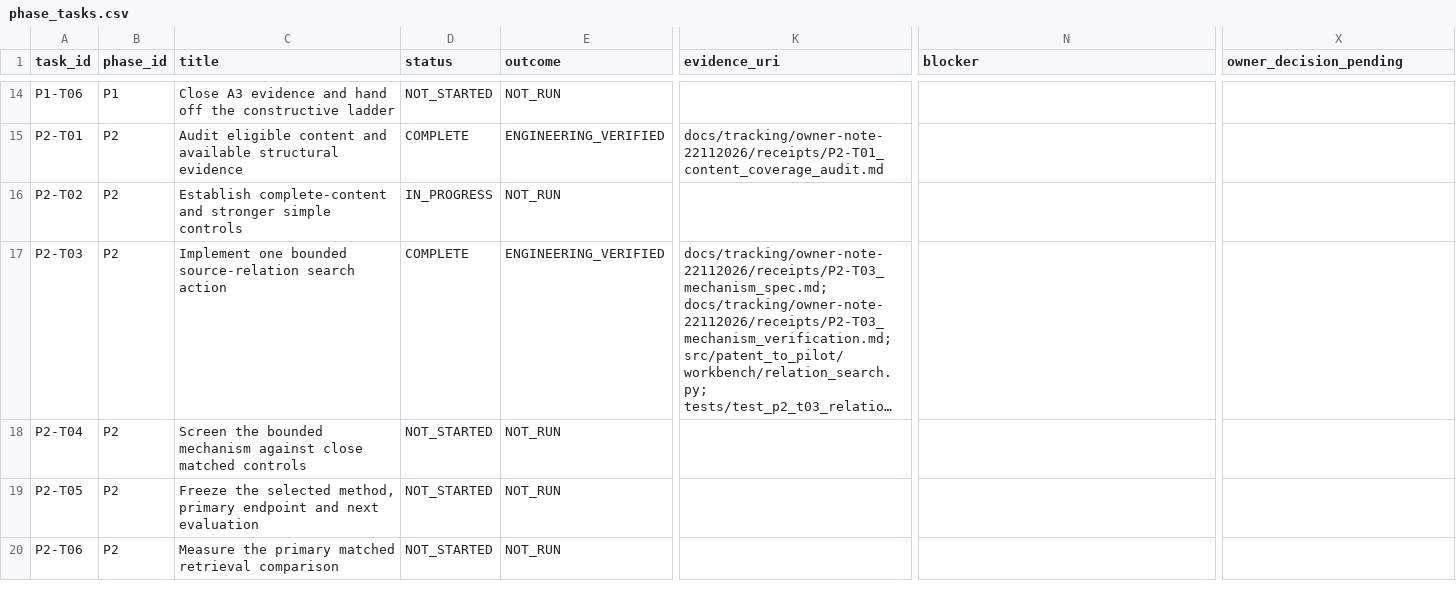
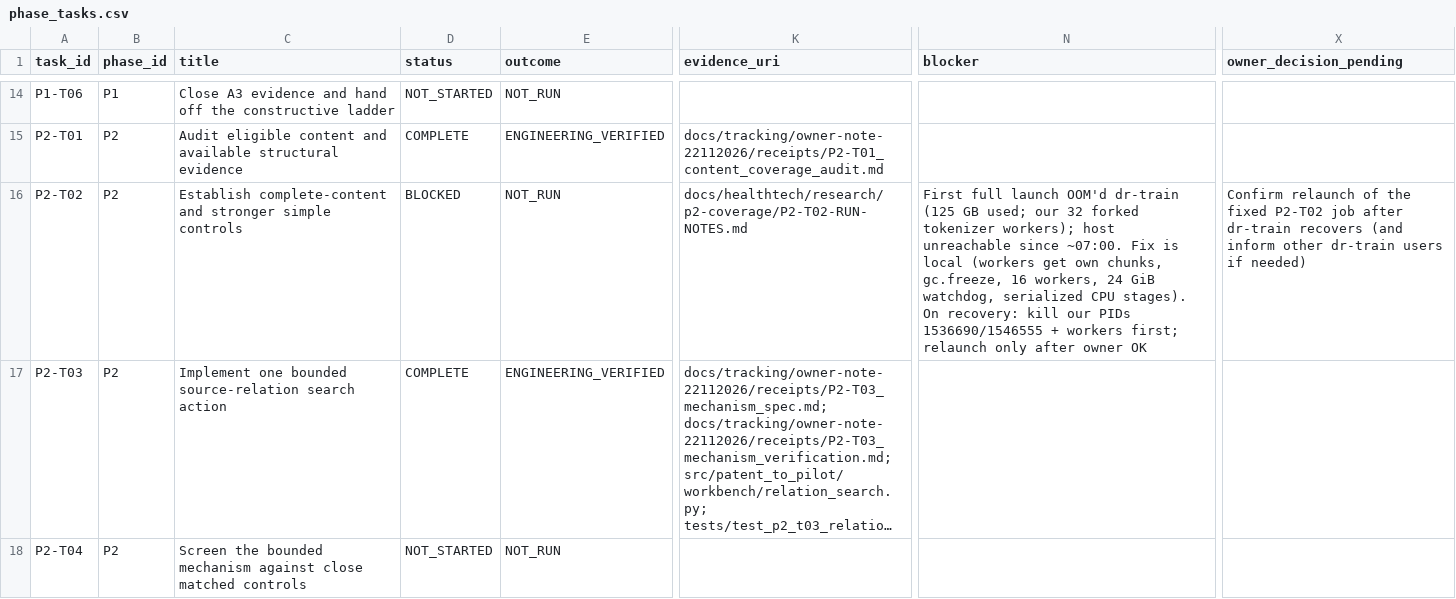
Before and after one commit to siriponsri/patent-to-pilot, a CSV file: docs/tracking/owner-note-22112026/phase_tasks.csv, drawn as a sheet; only a part is shown, gaps mark what is left out; the shorter side is filled out with more unchanged rows; long unchanged cells end in …; the diff names each change by its address in the sheet, - before the commit and + after, or states it on an @@ line.

```diff
--- a/docs/tracking/owner-note-22112026/phase_tasks.csv
+++ b/docs/tracking/owner-note-22112026/phase_tasks.csv
-D16 (status): IN_PROGRESS
+D16 (status): BLOCKED
-K16 (evidence_uri): (empty)
+K16 (evidence_uri): docs/healthtech/research/p2-coverage/P2-T02-RUN-NOTES.md
-N16 (blocker): (empty)
+N16 (blocker): First full launch OOM'd dr-train (125 GB used; our 32 forked tokenizer workers); host unreachable since ~07:00. Fix is local (workers get own chunks, gc.freeze, 16 workers, 24 GiB watchdog, serialized CPU stages). On recovery: kill our PIDs 1536690/1546555 + workers first; relaunch only after owner OK
-X16 (owner_decision_pending): (empty)
+X16 (owner_decision_pending): Confirm relaunch of the fixed P2-T02 job after dr-train recovers (and inform other dr-train users if needed)
```
Also changed, not shown: 12 other files.
